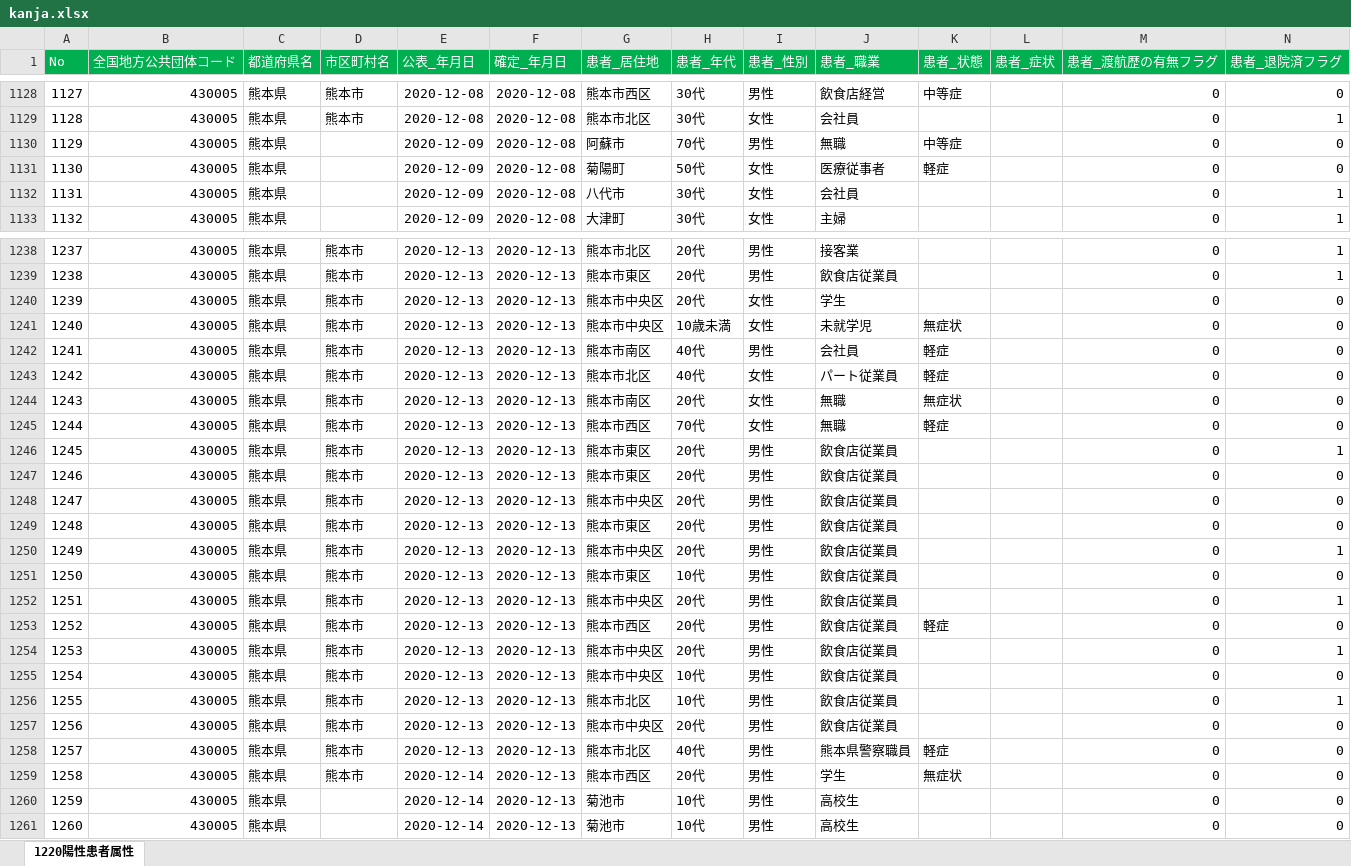
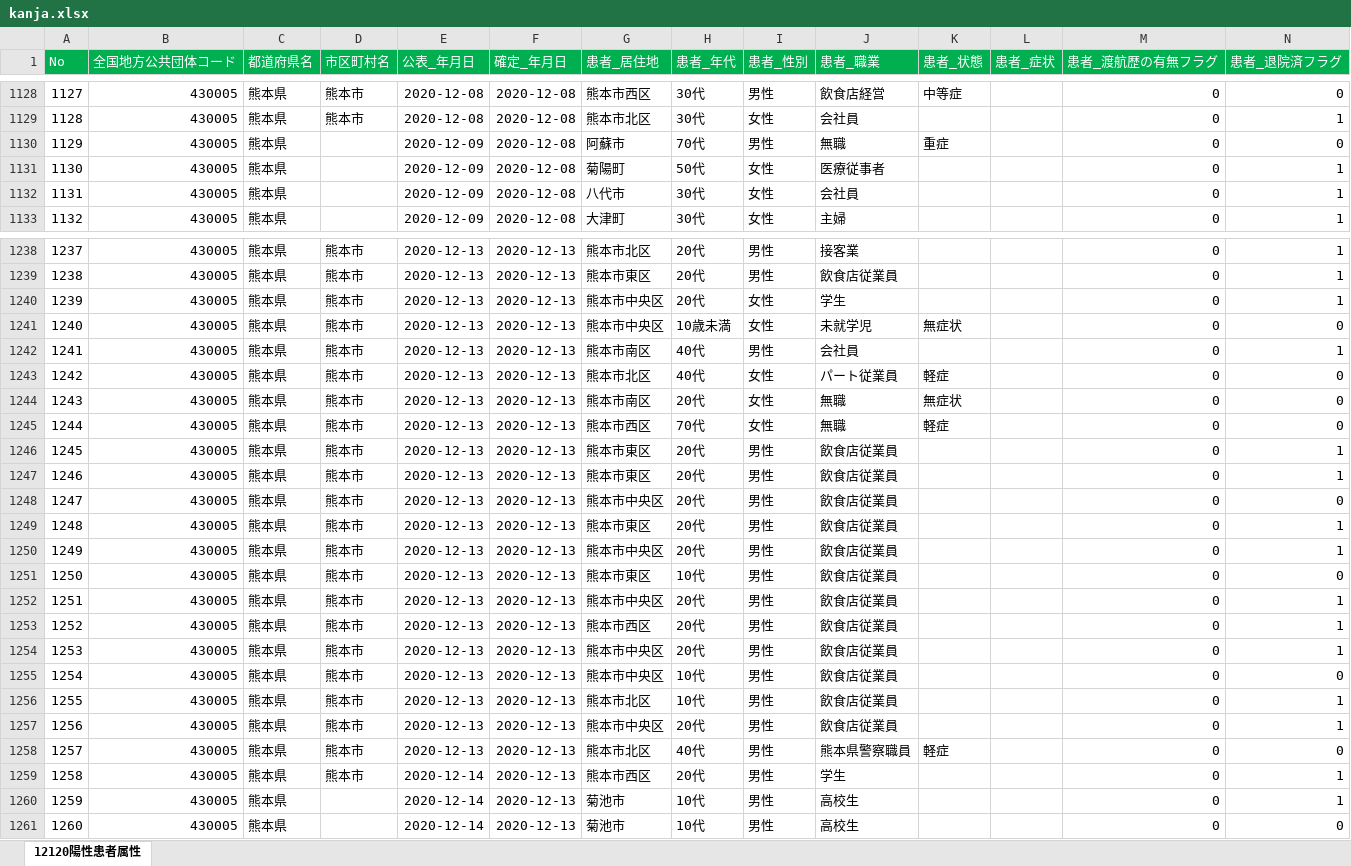
Before and after one commit to makoragi/kumamoto-covid19, an Excel workbook: kanja.xlsx, sheet 12120陽性患者属性, drawn as a sheet; only a part is shown, gaps mark what is left out; values as stored, in another font and other column widths than the file's, no borders; removed rows and columns are numbered as before the commit, all else as after; rows hold the shown columns only; the diff covers the shown part only; the diff names each change by its address in the sheet, - before the commit and + after, or states it on an @@ line.

```diff
--- a/kanja.xlsx (sheet 12120陽性患者属性)
+++ b/kanja.xlsx (sheet 12120陽性患者属性)
-sheet tab: 1220陽性患者属性
+sheet tab: 12120陽性患者属性
-K1130 (患者_状態): 中等症
+K1130 (患者_状態): 重症
-K1131 (患者_状態): 軽症
+K1131 (患者_状態): (empty)
-N1131 (患者_退院済フラグ): 0
+N1131 (患者_退院済フラグ): 1
-N1240 (患者_退院済フラグ): 0
+N1240 (患者_退院済フラグ): 1
-K1242 (患者_状態): 軽症
+K1242 (患者_状態): (empty)
-N1242 (患者_退院済フラグ): 0
+N1242 (患者_退院済フラグ): 1
-N1247 (患者_退院済フラグ): 0
+N1247 (患者_退院済フラグ): 1
-N1249 (患者_退院済フラグ): 0
+N1249 (患者_退院済フラグ): 1
-K1253 (患者_状態): 軽症
+K1253 (患者_状態): (empty)
-N1253 (患者_退院済フラグ): 0
+N1253 (患者_退院済フラグ): 1
-row 1257: 1256 | 430005 | 熊本県 | 熊本市 | 2020-12-13 | 2020-12-13 | 熊本市中央区 | 20代 | 男性 | 飲食店従業員 |  |  | 0 | 0
+row 1257: 1256 | 430005 | 熊本県 | 熊本市 | 2020-12-13 | 2020-12-13 | 熊本市中央区 | 20代 | 男性 | 飲食店従業員 |  |  | 0 | 1
-K1259 (患者_状態): 無症状
+K1259 (患者_状態): (empty)
-N1259:N1260 (患者_退院済フラグ): 0
+N1259:N1260 (患者_退院済フラグ): 1
```
Also changed, not shown: 22 added rows and 57 edited cells elsewhere in this sheet, kensa.xlsx, 1 other file.
